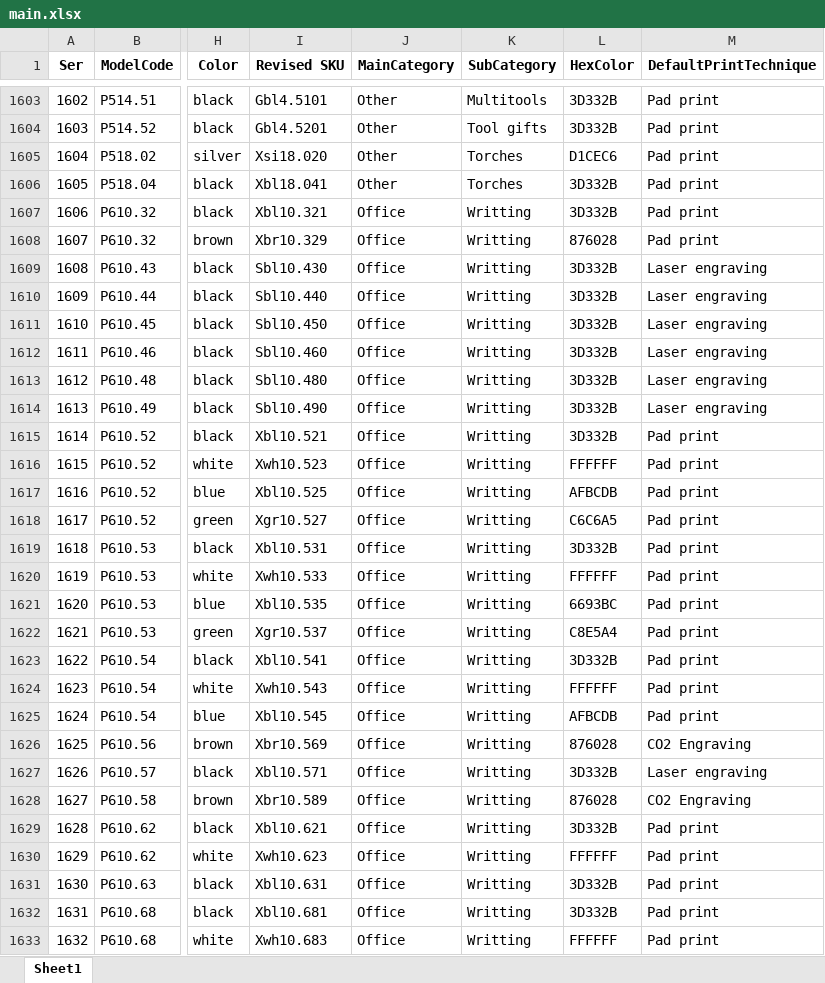
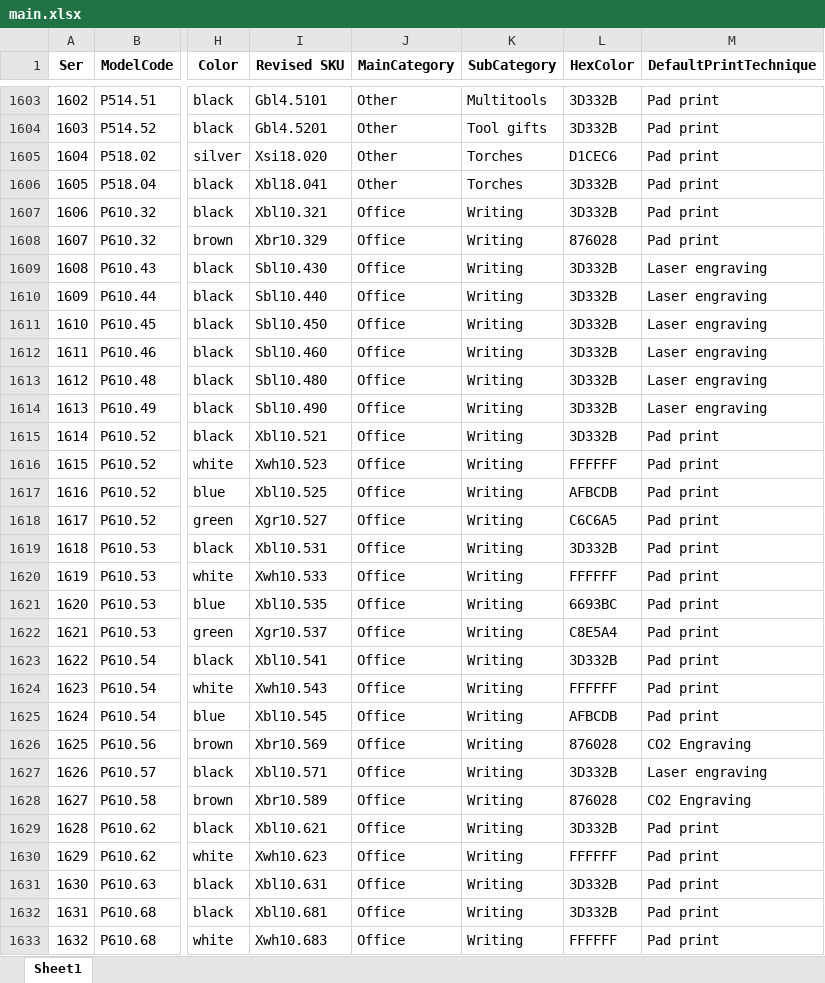
Before and after one commit to sproutogroup/brandably-db-seeder, an Excel workbook: data/main.xlsx, sheet Sheet1, drawn as a sheet; only a part is shown, gaps mark what is left out; values as stored, in another font and other column widths than the file's, no borders; charts and pictures not drawn; the diff covers the shown part only; the diff names each change by its address in the sheet, - before the commit and + after, or states it on an @@ line.

```diff
--- a/data/main.xlsx (sheet Sheet1)
+++ b/data/main.xlsx (sheet Sheet1)
-K1607:K1633 (SubCategory): Writting
+K1607:K1633 (SubCategory): Writing
```
Also changed, not shown: 183 edited cells elsewhere in this sheet, charts or pictures, 2 other files.
